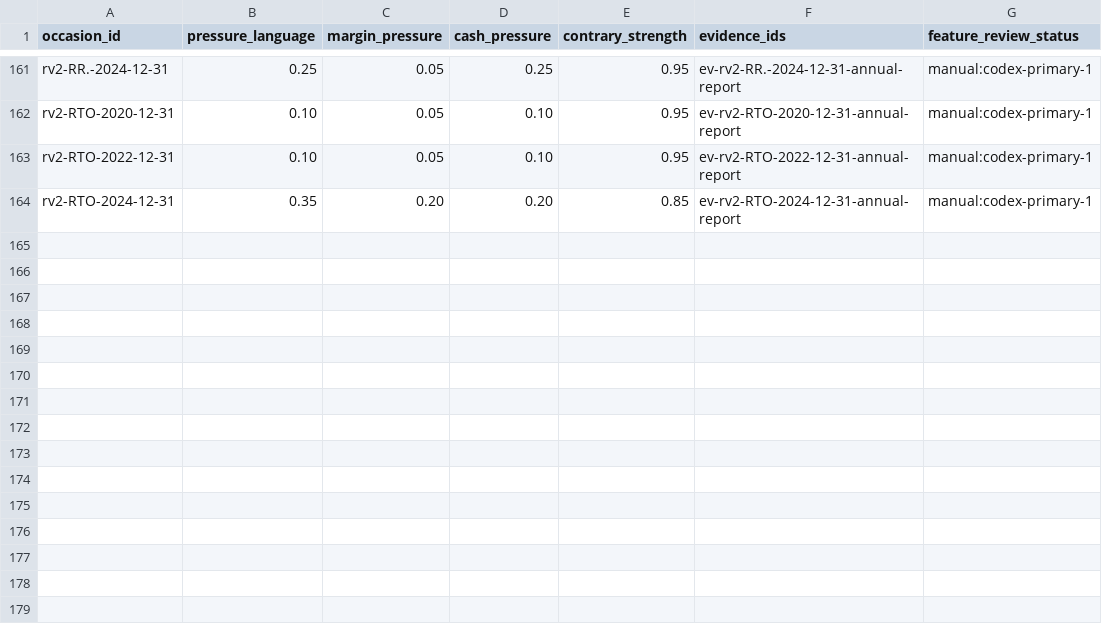
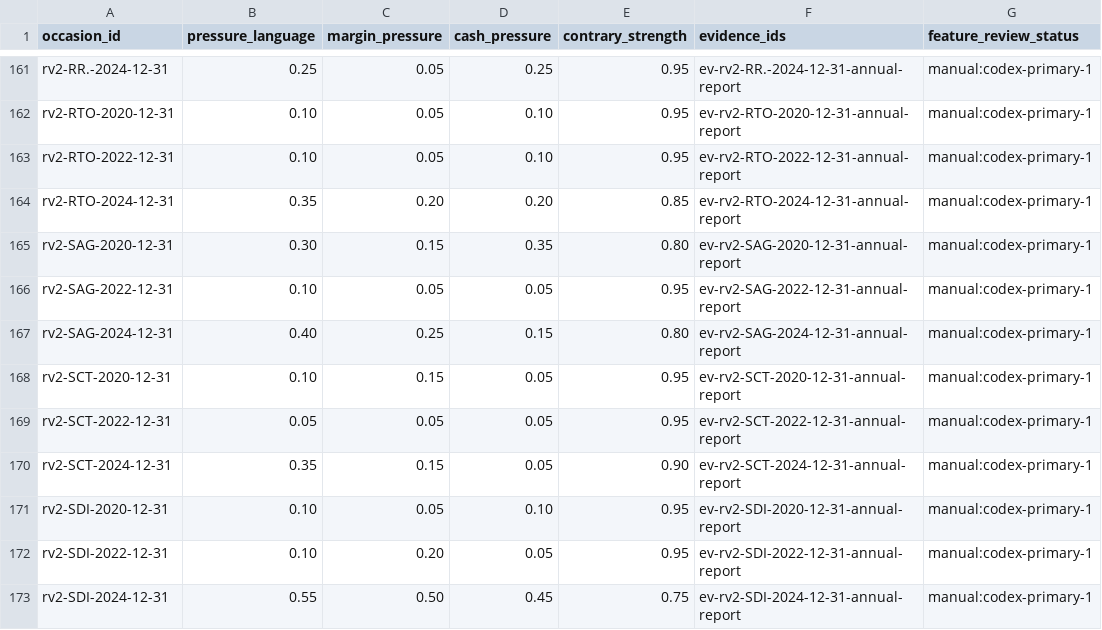
Before and after one commit to roseattridge-gif/piotw-intelligence, a CSV file: data/restructuring_v2/features.csv, drawn as a sheet; only a part is shown, gaps mark what is left out; the diff names each change by its address in the sheet, - before the commit and + after, or states it on an @@ line.

```diff
--- a/data/restructuring_v2/features.csv
+++ b/data/restructuring_v2/features.csv
+row 165: rv2-SAG-2020-12-31 | 0.30 | 0.15 | 0.35 | 0.80 | ev-rv2-SAG-2020-12-31-annual-report | manual:codex-primary-1
+row 166: rv2-SAG-2022-12-31 | 0.10 | 0.05 | 0.05 | 0.95 | ev-rv2-SAG-2022-12-31-annual-report | manual:codex-primary-1
+row 167: rv2-SAG-2024-12-31 | 0.40 | 0.25 | 0.15 | 0.80 | ev-rv2-SAG-2024-12-31-annual-report | manual:codex-primary-1
+row 168: rv2-SCT-2020-12-31 | 0.10 | 0.15 | 0.05 | 0.95 | ev-rv2-SCT-2020-12-31-annual-report | manual:codex-primary-1
+row 169: rv2-SCT-2022-12-31 | 0.05 | 0.05 | 0.05 | 0.95 | ev-rv2-SCT-2022-12-31-annual-report | manual:codex-primary-1
+row 170: rv2-SCT-2024-12-31 | 0.35 | 0.15 | 0.05 | 0.90 | ev-rv2-SCT-2024-12-31-annual-report | manual:codex-primary-1
+row 171: rv2-SDI-2020-12-31 | 0.10 | 0.05 | 0.10 | 0.95 | ev-rv2-SDI-2020-12-31-annual-report | manual:codex-primary-1
+row 172: rv2-SDI-2022-12-31 | 0.10 | 0.20 | 0.05 | 0.95 | ev-rv2-SDI-2022-12-31-annual-report | manual:codex-primary-1
+row 173: rv2-SDI-2024-12-31 | 0.55 | 0.50 | 0.45 | 0.75 | ev-rv2-SDI-2024-12-31-annual-report | manual:codex-primary-1
```
Also changed, not shown: data/derived/restructuring_v2_coverage_queue.csv, 3 other files.
